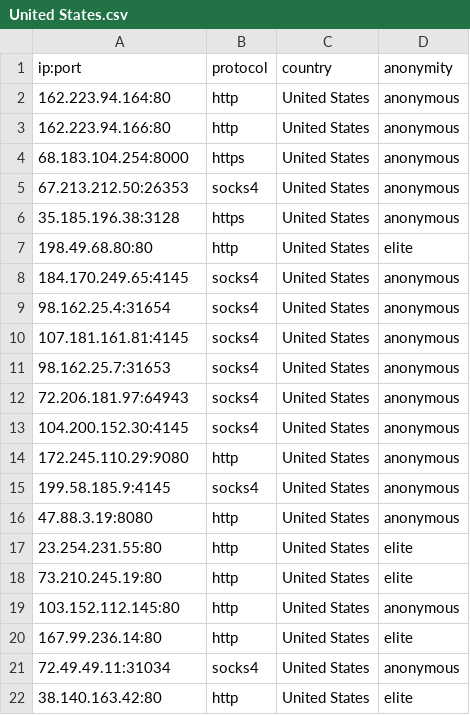
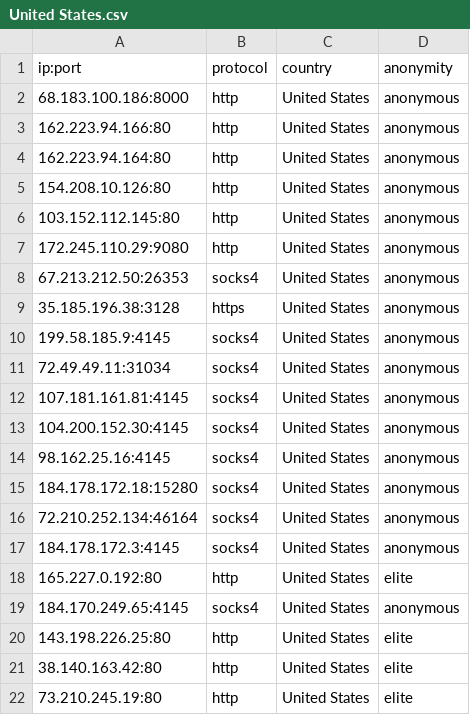
Before and after one commit to NoureddineRmila/daily-free-working-proxies, a CSV file: United States.csv, drawn as a sheet.

```diff
--- a/United States.csv
+++ b/United States.csv
@@ -1,22 +1,22 @@
 ip:port,protocol,country,anonymity
+68.183.100.186:8000,http,United States,anonymous
+162.223.94.166:80,http,United States,anonymous
 162.223.94.164:80,http,United States,anonymous
-162.223.94.166:80,http,United States,anonymous
-68.183.104.254:8000,https,United States,anonymous
+154.208.10.126:80,http,United States,anonymous
+103.152.112.145:80,http,United States,anonymous
+172.245.110.29:9080,http,United States,anonymous
 67.213.212.50:26353,socks4,United States,anonymous
 35.185.196.38:3128,https,United States,anonymous
-198.49.68.80:80,http,United States,elite
+199.58.185.9:4145,socks4,United States,anonymous
+72.49.49.11:31034,socks4,United States,anonymous
+107.181.161.81:4145,socks4,United States,anonymous
+104.200.152.30:4145,socks4,United States,anonymous
+98.162.25.16:4145,socks4,United States,anonymous
+184.178.172.18:15280,socks4,United States,anonymous
+72.210.252.134:46164,socks4,United States,anonymous
+184.178.172.3:4145,socks4,United States,anonymous
+165.227.0.192:80,http,United States,elite
 184.170.249.65:4145,socks4,United States,anonymous
-98.162.25.4:31654,socks4,United States,anonymous
-107.181.161.81:4145,socks4,United States,anonymous
-98.162.25.7:31653,socks4,United States,anonymous
-72.206.181.97:64943,socks4,United States,anonymous
-104.200.152.30:4145,socks4,United States,anonymous
-172.245.110.29:9080,http,United States,anonymous
-199.58.185.9:4145,socks4,United States,anonymous
-47.88.3.19:8080,http,United States,anonymous
-23.254.231.55:80,http,United States,elite
+143.198.226.25:80,http,United States,elite
+38.140.163.42:80,http,United States,elite
 73.210.245.19:80,http,United States,elite
-103.152.112.145:80,http,United States,anonymous
-167.99.236.14:80,http,United States,elite
-72.49.49.11:31034,socks4,United States,anonymous
-38.140.163.42:80,http,United States,elite
```
Also changed, not shown: Germany.csv, all_proxies.csv, 18 other files.
